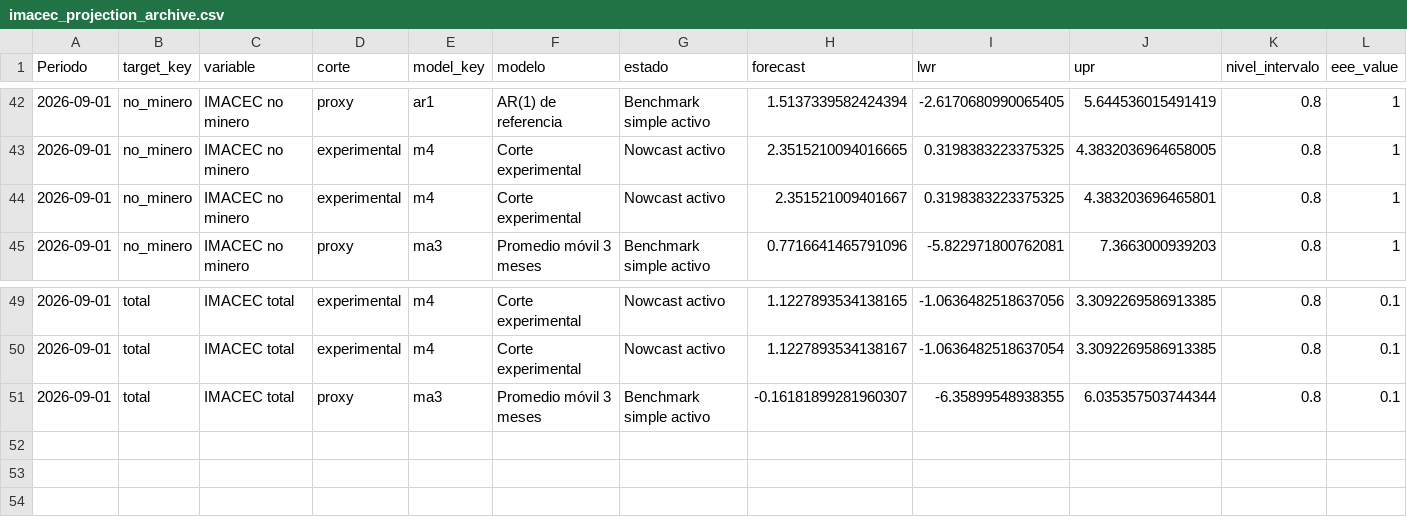
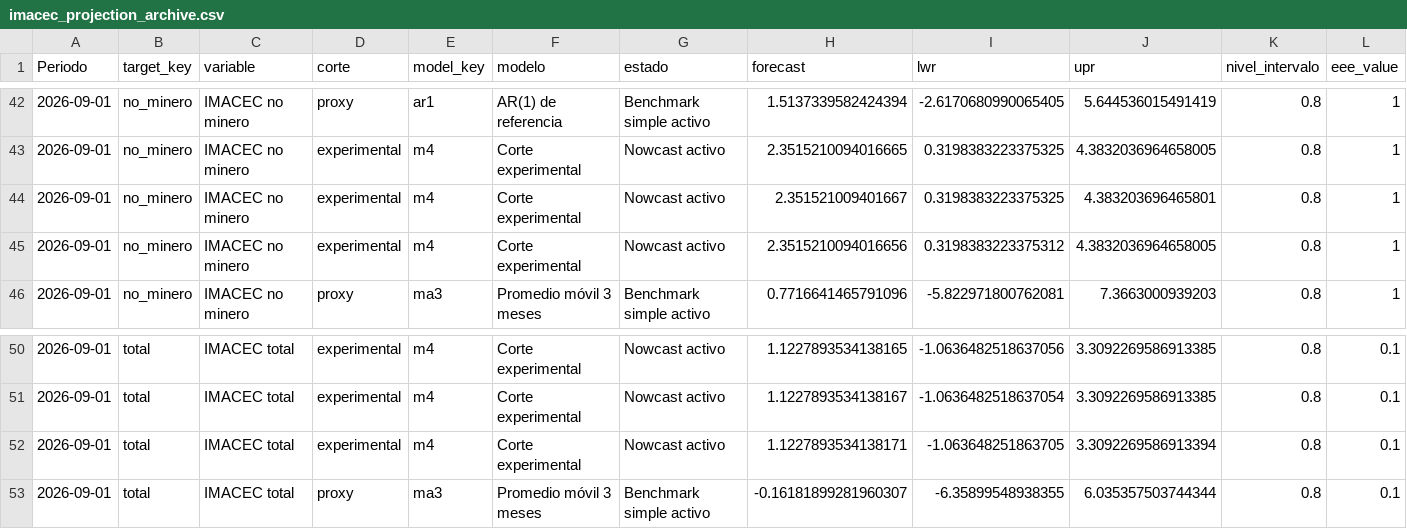
Before and after one commit to mulloav3007/Economics, a CSV file: data/processed/imacec_projection_archive.csv, drawn as a sheet; only a part is shown, gaps mark what is left out; rows hold the shown columns only; the diff names each change by its address in the sheet, - before the commit and + after, or states it on an @@ line.

```diff
--- a/data/processed/imacec_projection_archive.csv
+++ b/data/processed/imacec_projection_archive.csv
+row 45: 2026-09-01 | no_minero | IMACEC no minero | experimental | m4 | Corte experimental | Nowcast activo | 2.3515210094016656 | 0.3198383223375312 | 4.3832036964658005 | 0.8 | 1
+row 52: 2026-09-01 | total | IMACEC total | experimental | m4 | Corte experimental | Nowcast activo | 1.1227893534138171 | -1.063648251863705 | 3.3092269586913394 | 0.8 | 0.1
```
Also changed, not shown: data/processed/imacec_nowcast_history.csv, data/processed/imacec_nowcast_history_all_models.csv, 36 other files.
